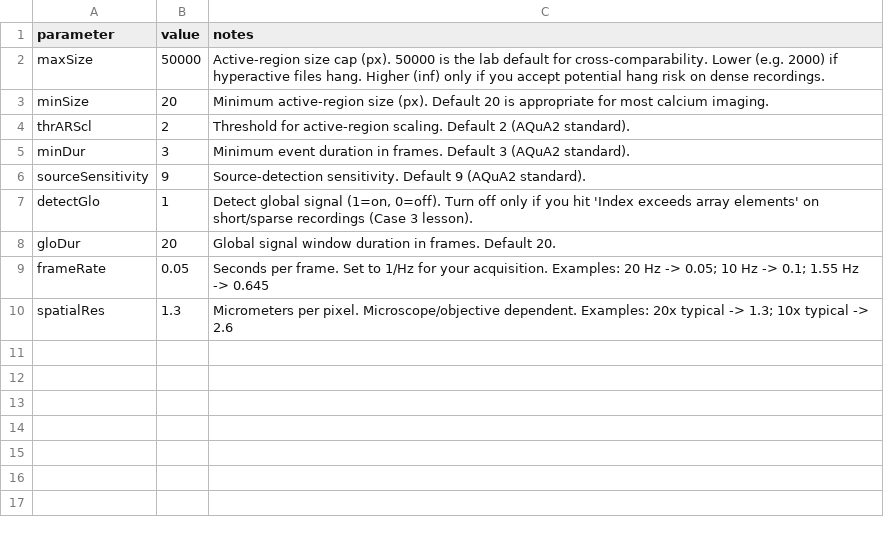
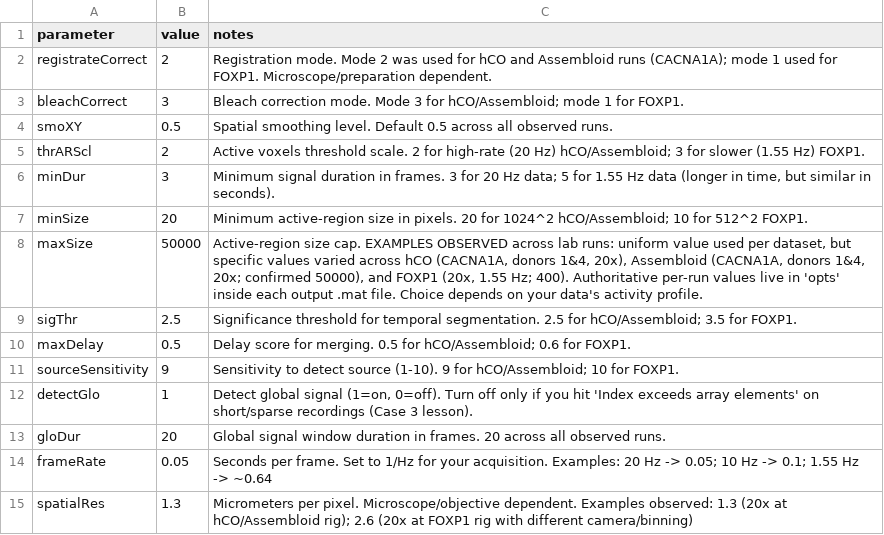
Before and after one commit to Birey-lab/bireylab-aqua2-lane-pipeline, a CSV file: config/parameters_for_batch_template.csv, drawn as a sheet.

Commit message:
v0.2: correct case studies + add CACNA1A clarification
- Acknowledge parameters varied per-dataset; authoritative source is
  opts struct in each _AQuA2.mat file in S3
- CACNA1A line clarified for hCO and Assembloid case studies (1 and 2)
- FOXP1 case study (3) gets full parameter table from confirmed live CSV
- All three archived parameters CSVs backed up to S3 _PipelineArtifacts/
- README now points readers at the S3 archive for forensic recovery

```diff
--- a/config/parameters_for_batch_template.csv
+++ b/config/parameters_for_batch_template.csv
@@ -1,10 +1,15 @@
 parameter,value,notes
-maxSize,50000,"Active-region size cap (px). 50000 is the lab default for cross-comparability. Lower (e.g. 2000) if hyperactive files hang. Higher (inf) only if you accept potential hang risk on dense recordings."
-minSize,20,"Minimum active-region size (px). Default 20 is appropriate for most calcium imaging."
-thrARScl,2,"Threshold for active-region scaling. Default 2 (AQuA2 standard)."
-minDur,3,"Minimum event duration in frames. Default 3 (AQuA2 standard)."
-sourceSensitivity,9,"Source-detection sensitivity. Default 9 (AQuA2 standard)."
+registrateCorrect,2,"Registration mode. Mode 2 was used for hCO and Assembloid runs (CACNA1A); mode 1 used for FOXP1. Microscope/preparation dependent."
+bleachCorrect,3,"Bleach correction mode. Mode 3 for hCO/Assembloid; mode 1 for FOXP1."
+smoXY,0.5,"Spatial smoothing level. Default 0.5 across all observed runs."
+thrARScl,2,"Active voxels threshold scale. 2 for high-rate (20 Hz) hCO/Assembloid; 3 for slower (1.55 Hz) FOXP1."
+minDur,3,"Minimum signal duration in frames. 3 for 20 Hz data; 5 for 1.55 Hz data (longer in time, but similar in seconds)."
+minSize,20,"Minimum active-region size in pixels. 20 for 1024^2 hCO/Assembloid; 10 for 512^2 FOXP1."
+maxSize,50000,"Active-region size cap. EXAMPLES OBSERVED across lab runs: uniform value used per dataset, but specific values varied across hCO (CACNA1A, donors 1&4, 20x), Assembloid (CACNA1A, donors 1&4, 20x; confirmed 50000), and FOXP1 (20x, 1.55 Hz; 400). Authoritative per-run values live in 'opts' inside each output .mat file. Choice depends on your data's activity profile."
+sigThr,2.5,"Significance threshold for temporal segmentation. 2.5 for hCO/Assembloid; 3.5 for FOXP1."
+maxDelay,0.5,"Delay score for merging. 0.5 for hCO/Assembloid; 0.6 for FOXP1."
+sourceSensitivity,9,"Sensitivity to detect source (1-10). 9 for hCO/Assembloid; 10 for FOXP1."
 detectGlo,1,"Detect global signal (1=on, 0=off). Turn off only if you hit 'Index exceeds array elements' on short/sparse recordings (Case 3 lesson)."
-gloDur,20,"Global signal window duration in frames. Default 20."
-frameRate,0.05,"Seconds per frame. Set to 1/Hz for your acquisition. Examples: 20 Hz -> 0.05; 10 Hz -> 0.1; 1.55 Hz -> 0.645"
-spatialRes,1.3,"Micrometers per pixel. Microscope/objective dependent. Examples: 20x typical -> 1.3; 10x typical -> 2.6"
+gloDur,20,"Global signal window duration in frames. 20 across all observed runs."
+frameRate,0.05,"Seconds per frame. Set to 1/Hz for your acquisition. Examples: 20 Hz -> 0.05; 10 Hz -> 0.1; 1.55 Hz -> ~0.64"
+spatialRes,1.3,"Micrometers per pixel. Microscope/objective dependent. Examples observed: 1.3 (20x at hCO/Assembloid rig); 2.6 (20x at FOXP1 rig with different camera/binning)"
```
Also changed, not shown: 5 other files.
